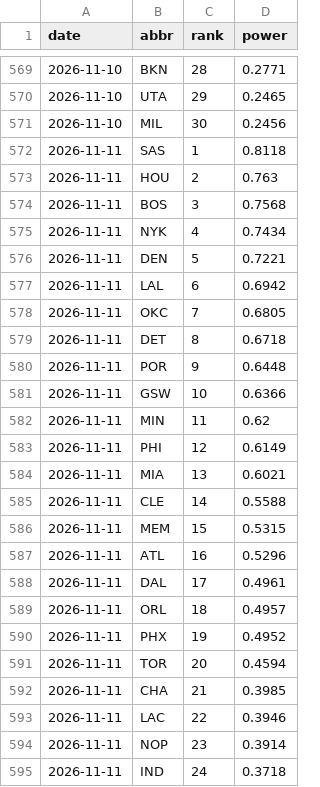
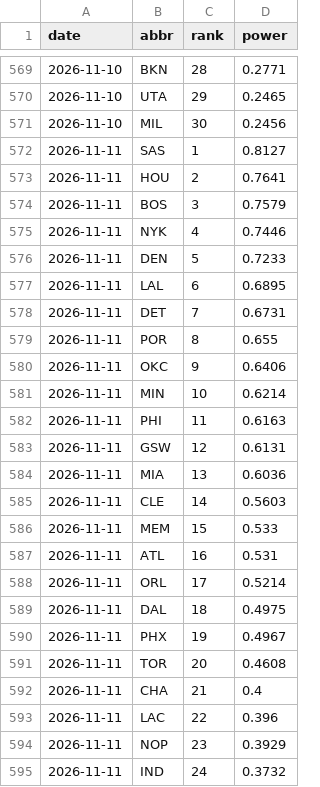
Before and after one commit to eseto9/NBA-Model, a CSV file: log/rankings.csv, drawn as a sheet; only a part is shown, gaps mark what is left out; the diff covers the shown part only.

```diff
--- a/log/rankings.csv
+++ b/log/rankings.csv
@@ -571,25 +571,25 @@ date,abbr,rank,power
 2026-11-10,MIL,30,0.2456
-2026-11-11,SAS,1,0.8118
-2026-11-11,HOU,2,0.763
-2026-11-11,BOS,3,0.7568
-2026-11-11,NYK,4,0.7434
-2026-11-11,DEN,5,0.7221
-2026-11-11,LAL,6,0.6942
-2026-11-11,OKC,7,0.6805
-2026-11-11,DET,8,0.6718
-2026-11-11,POR,9,0.6448
-2026-11-11,GSW,10,0.6366
-2026-11-11,MIN,11,0.62
-2026-11-11,PHI,12,0.6149
-2026-11-11,MIA,13,0.6021
-2026-11-11,CLE,14,0.5588
-2026-11-11,MEM,15,0.5315
-2026-11-11,ATL,16,0.5296
-2026-11-11,DAL,17,0.4961
-2026-11-11,ORL,18,0.4957
-2026-11-11,PHX,19,0.4952
-2026-11-11,TOR,20,0.4594
-2026-11-11,CHA,21,0.3985
-2026-11-11,LAC,22,0.3946
-2026-11-11,NOP,23,0.3914
-2026-11-11,IND,24,0.3718
+2026-11-11,SAS,1,0.8127
+2026-11-11,HOU,2,0.7641
+2026-11-11,BOS,3,0.7579
+2026-11-11,NYK,4,0.7446
+2026-11-11,DEN,5,0.7233
+2026-11-11,LAL,6,0.6895
+2026-11-11,DET,7,0.6731
+2026-11-11,POR,8,0.655
+2026-11-11,OKC,9,0.6406
+2026-11-11,MIN,10,0.6214
+2026-11-11,PHI,11,0.6163
+2026-11-11,GSW,12,0.6131
+2026-11-11,MIA,13,0.6036
+2026-11-11,CLE,14,0.5603
+2026-11-11,MEM,15,0.533
+2026-11-11,ATL,16,0.531
+2026-11-11,ORL,17,0.5214
+2026-11-11,DAL,18,0.4975
+2026-11-11,PHX,19,0.4967
+2026-11-11,TOR,20,0.4608
+2026-11-11,CHA,21,0.4
+2026-11-11,LAC,22,0.396
+2026-11-11,NOP,23,0.3929
+2026-11-11,IND,24,0.3732
```
Also changed, not shown: 6 edited cells elsewhere in this file, log/odds.csv, log/predictions.csv, 17 other files.
